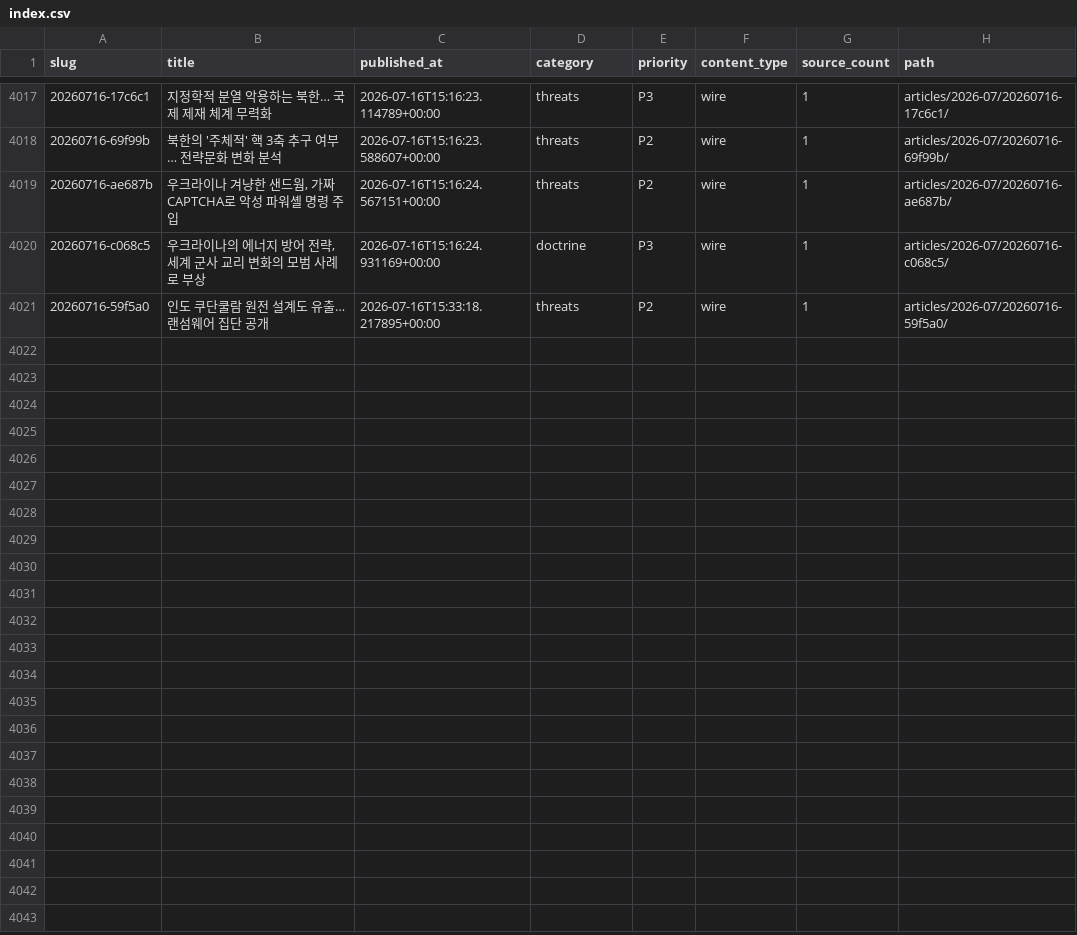
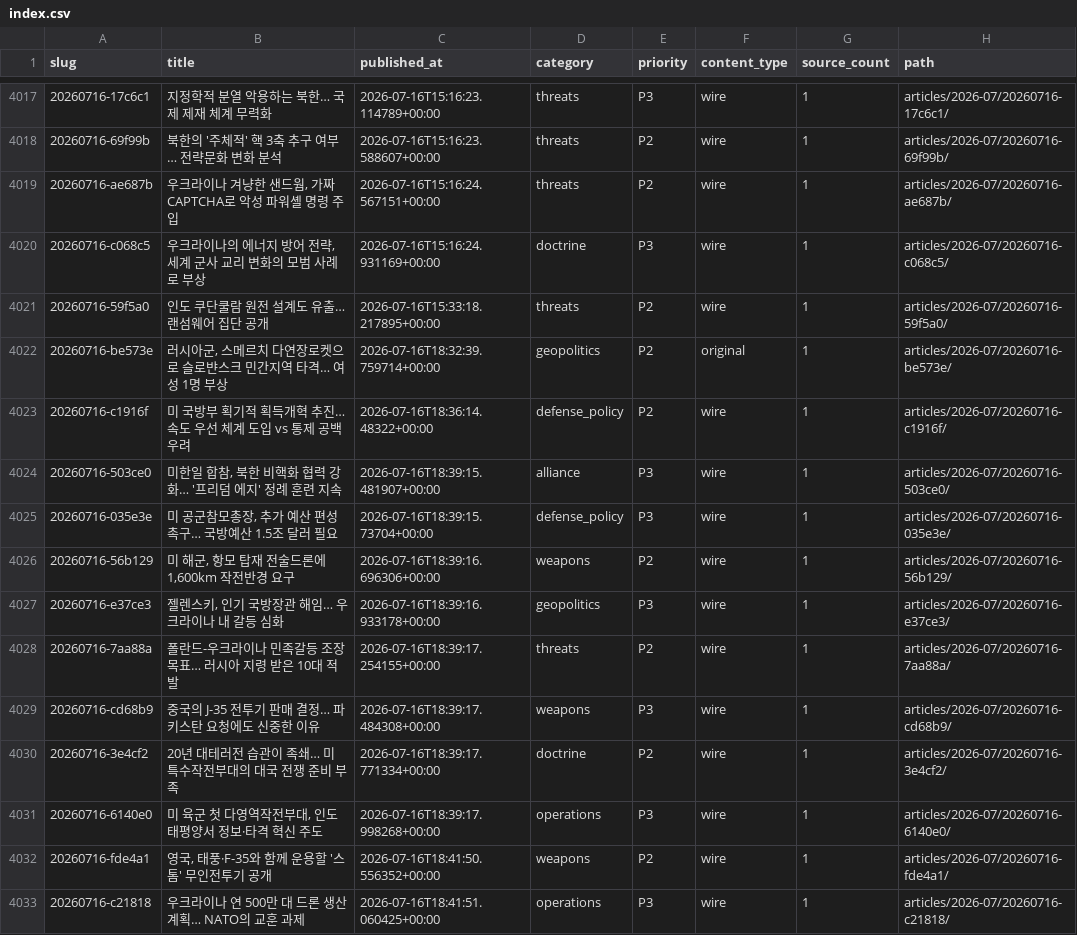
Before and after one commit to CombatSociety/data, a CSV file: index.csv, drawn as a sheet; only a part is shown, gaps mark what is left out; the diff names each change by its address in the sheet, - before the commit and + after, or states it on an @@ line.

Commit message:
mirror: 4032 articles + 72 briefs @ 2026-07-17 04:15 KST

```diff
--- a/index.csv
+++ b/index.csv
+row 4022: 20260716-be573e | 러시아군, 스메르치 다연장로켓으로 슬로뱐스크 민간지역 타격… 여성 1명 부상 | 2026-07-16T18:32:39.759714+00:00 | geopolitics | P2 | original | 1 | articles/2026-07/20260716-be573e/
+row 4023: 20260716-c1916f | 미 국방부 획기적 획득개혁 추진… 속도 우선 체계 도입 vs 통제 공백 우려 | 2026-07-16T18:36:14.48322+00:00 | defense_policy | P2 | wire | 1 | articles/2026-07/20260716-c1916f/
+row 4024: 20260716-503ce0 | 미한일 합참, 북한 비핵화 협력 강화… '프리덤 에지' 정례 훈련 지속 | 2026-07-16T18:39:15.481907+00:00 | alliance | P3 | wire | 1 | articles/2026-07/20260716-503ce0/
+row 4025: 20260716-035e3e | 미 공군참모총장, 추가 예산 편성 촉구… 국방예산 1.5조 달러 필요 | 2026-07-16T18:39:15.73704+00:00 | defense_policy | P3 | wire | 1 | articles/2026-07/20260716-035e3e/
+row 4026: 20260716-56b129 | 미 해군, 항모 탑재 전술드론에 1,600km 작전반경 요구 | 2026-07-16T18:39:16.696306+00:00 | weapons | P2 | wire | 1 | articles/2026-07/20260716-56b129/
+row 4027: 20260716-e37ce3 | 젤렌스키, 인기 국방장관 해임… 우크라이나 내 갈등 심화 | 2026-07-16T18:39:16.933178+00:00 | geopolitics | P3 | wire | 1 | articles/2026-07/20260716-e37ce3/
+row 4028: 20260716-7aa88a | 폴란드-우크라이나 민족갈등 조장 목표… 러시아 지령 받은 10대 적발 | 2026-07-16T18:39:17.254155+00:00 | threats | P2 | wire | 1 | articles/2026-07/20260716-7aa88a/
+row 4029: 20260716-cd68b9 | 중국의 J-35 전투기 판매 결정… 파키스탄 요청에도 신중한 이유 | 2026-07-16T18:39:17.484308+00:00 | weapons | P3 | wire | 1 | articles/2026-07/20260716-cd68b9/
+row 4030: 20260716-3e4cf2 | 20년 대테러전 습관이 족쇄… 미 특수작전부대의 대국 전쟁 준비 부족 | 2026-07-16T18:39:17.771334+00:00 | doctrine | P2 | wire | 1 | articles/2026-07/20260716-3e4cf2/
+row 4031: 20260716-6140e0 | 미 육군 첫 다영역작전부대, 인도태평양서 정보·타격 혁신 주도 | 2026-07-16T18:39:17.998268+00:00 | operations | P3 | wire | 1 | articles/2026-07/20260716-6140e0/
+row 4032: 20260716-fde4a1 | 영국, 태풍·F-35와 함께 운용할 '스톰' 무인전투기 공개 | 2026-07-16T18:41:50.556352+00:00 | weapons | P2 | wire | 1 | articles/2026-07/20260716-fde4a1/
+row 4033: 20260716-c21818 | 우크라이나 연 500만 대 드론 생산 계획… NATO의 교훈 과제 | 2026-07-16T18:41:51.060425+00:00 | operations | P3 | wire | 1 | articles/2026-07/20260716-c21818/
```
Also changed, not shown: 36 other files.
